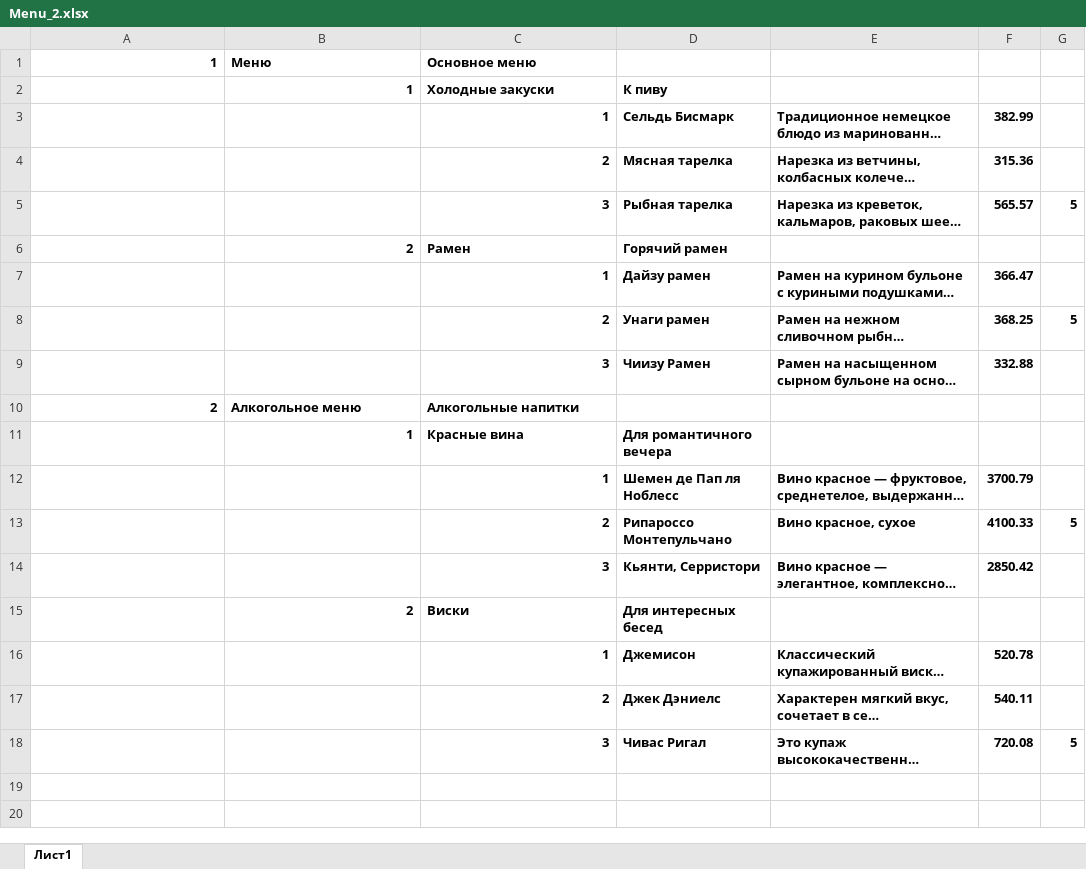
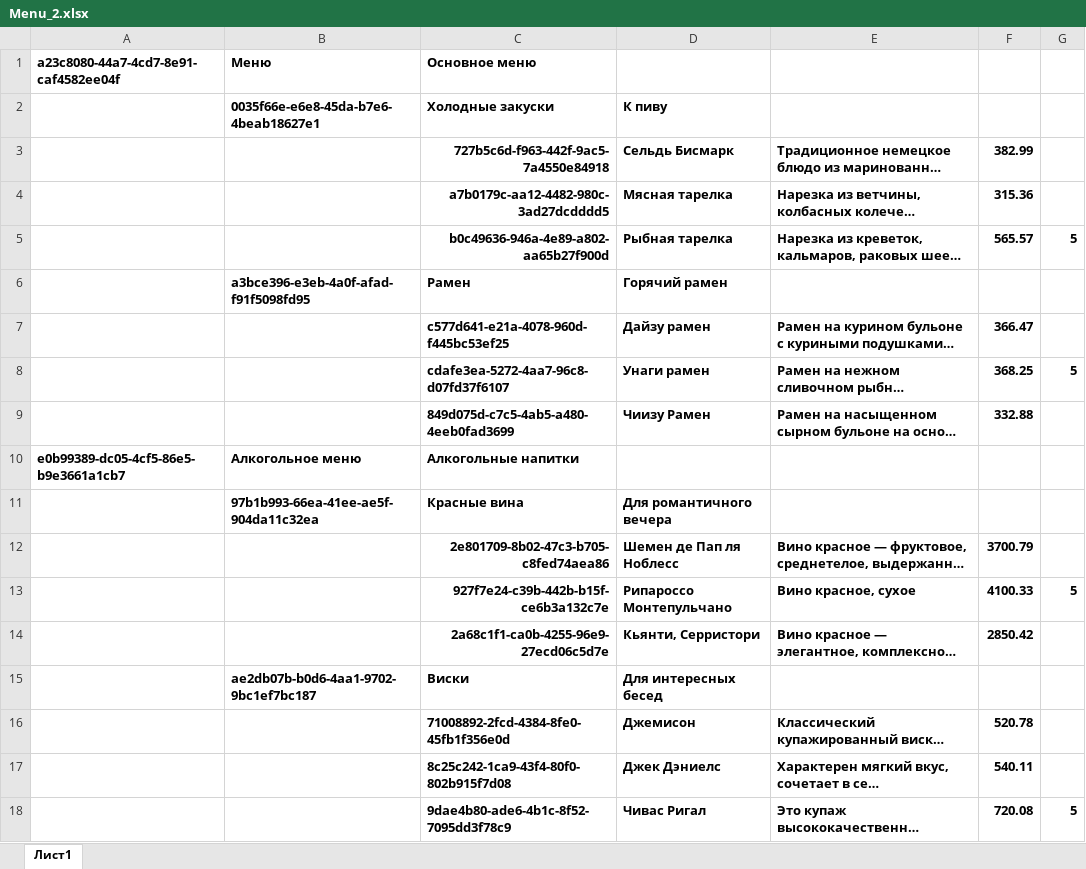
Before and after one commit to ralbakov/restaurant_app, an Excel workbook: source/admin/Menu_2.xlsx, sheet Лист1, drawn as a sheet; long unchanged cells end in …; values as stored, in another font and other column widths than the file's, no borders; the diff names each change by its address in the sheet, - before the commit and + after, or states it on an @@ line.

```diff
--- a/source/admin/Menu_2.xlsx (sheet Лист1)
+++ b/source/admin/Menu_2.xlsx (sheet Лист1)
-A1: 1
+A1: a23c8080-44a7-4cd7-8e91-caf4582ee04f
-B2 (Меню): 1
+B2 (Меню): 0035f66e-e6e8-45da-b7e6-4beab18627e1
-C3 (Основное меню): 1
+C3 (Основное меню): 727b5c6d-f963-442f-9ac5-7a4550e84918
-C4 (Основное меню): 2
+C4 (Основное меню): a7b0179c-aa12-4482-980c-3ad27dcdddd5
-C5 (Основное меню): 3
+C5 (Основное меню): b0c49636-946a-4e89-a802-aa65b27f900d
-B6 (Меню): 2
+B6 (Меню): a3bce396-e3eb-4a0f-afad-f91f5098fd95
-C7 (Основное меню): 1
+C7 (Основное меню): c577d641-e21a-4078-960d-f445bc53ef25
-C8 (Основное меню): 2
+C8 (Основное меню): cdafe3ea-5272-4aa7-96c8-d07fd37f6107
-C9 (Основное меню): 3
+C9 (Основное меню): 849d075d-c7c5-4ab5-a480-4eeb0fad3699
-A10: 2
+A10: e0b99389-dc05-4cf5-86e5-b9e3661a1cb7
-B11 (Меню): 1
+B11 (Меню): 97b1b993-66ea-41ee-ae5f-904da11c32ea
-C12 (Основное меню): 1
+C12 (Основное меню): 2e801709-8b02-47c3-b705-c8fed74aea86
-C13 (Основное меню): 2
+C13 (Основное меню): 927f7e24-c39b-442b-b15f-ce6b3a132c7e
-C14 (Основное меню): 3
+C14 (Основное меню): 2a68c1f1-ca0b-4255-96e9-27ecd06c5d7e
-B15 (Меню): 2
+B15 (Меню): ae2db07b-b0d6-4aa1-9702-9bc1ef7bc187
-C16 (Основное меню): 1
+C16 (Основное меню): 71008892-2fcd-4384-8fe0-45fb1f356e0d
-C17 (Основное меню): 2
+C17 (Основное меню): 8c25c242-1ca9-43f4-80f0-802b915f7d08
-C18 (Основное меню): 3
+C18 (Основное меню): 9dae4b80-ade6-4b1c-8f52-7095dd3f78c9
```
Also changed, not shown: 4 other files.
